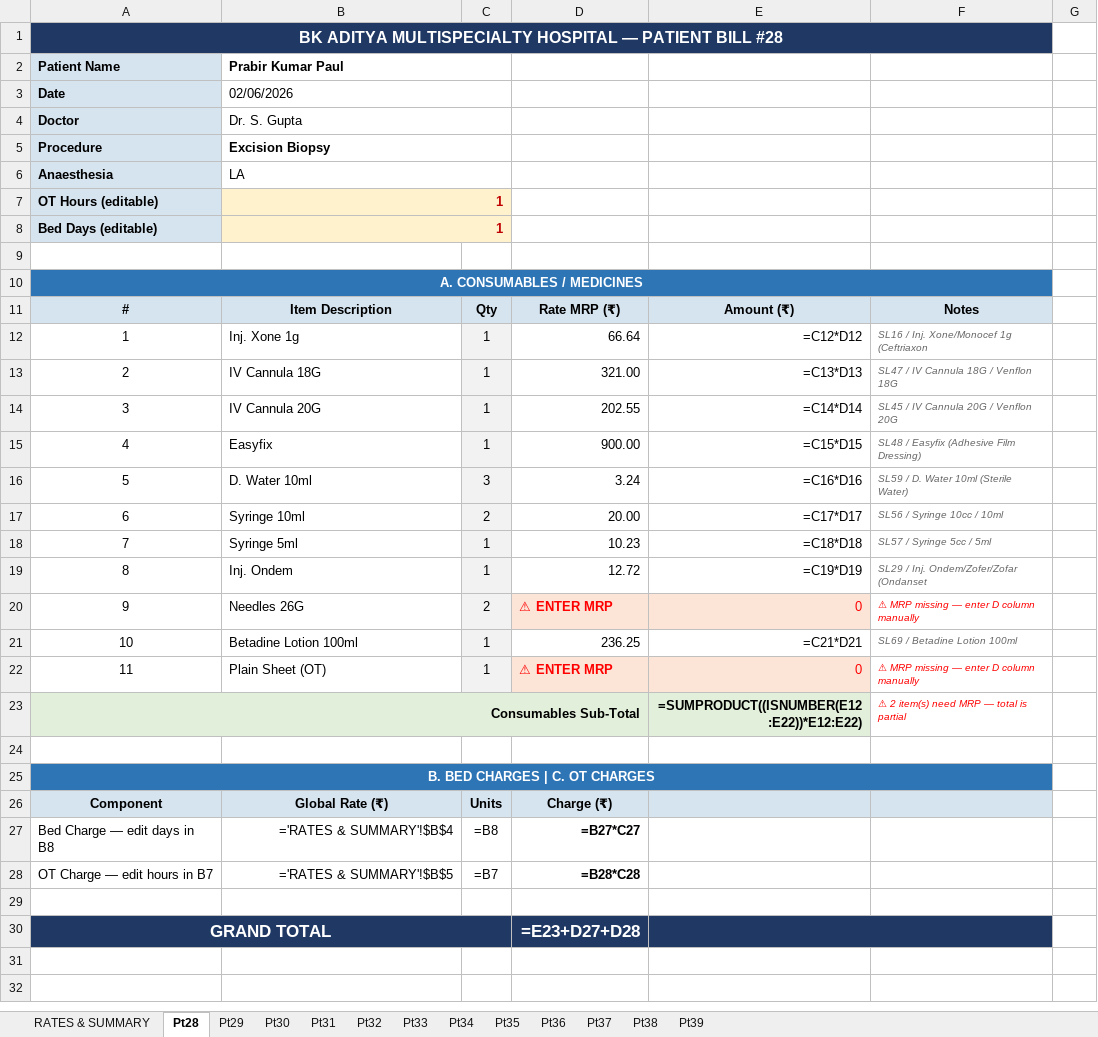
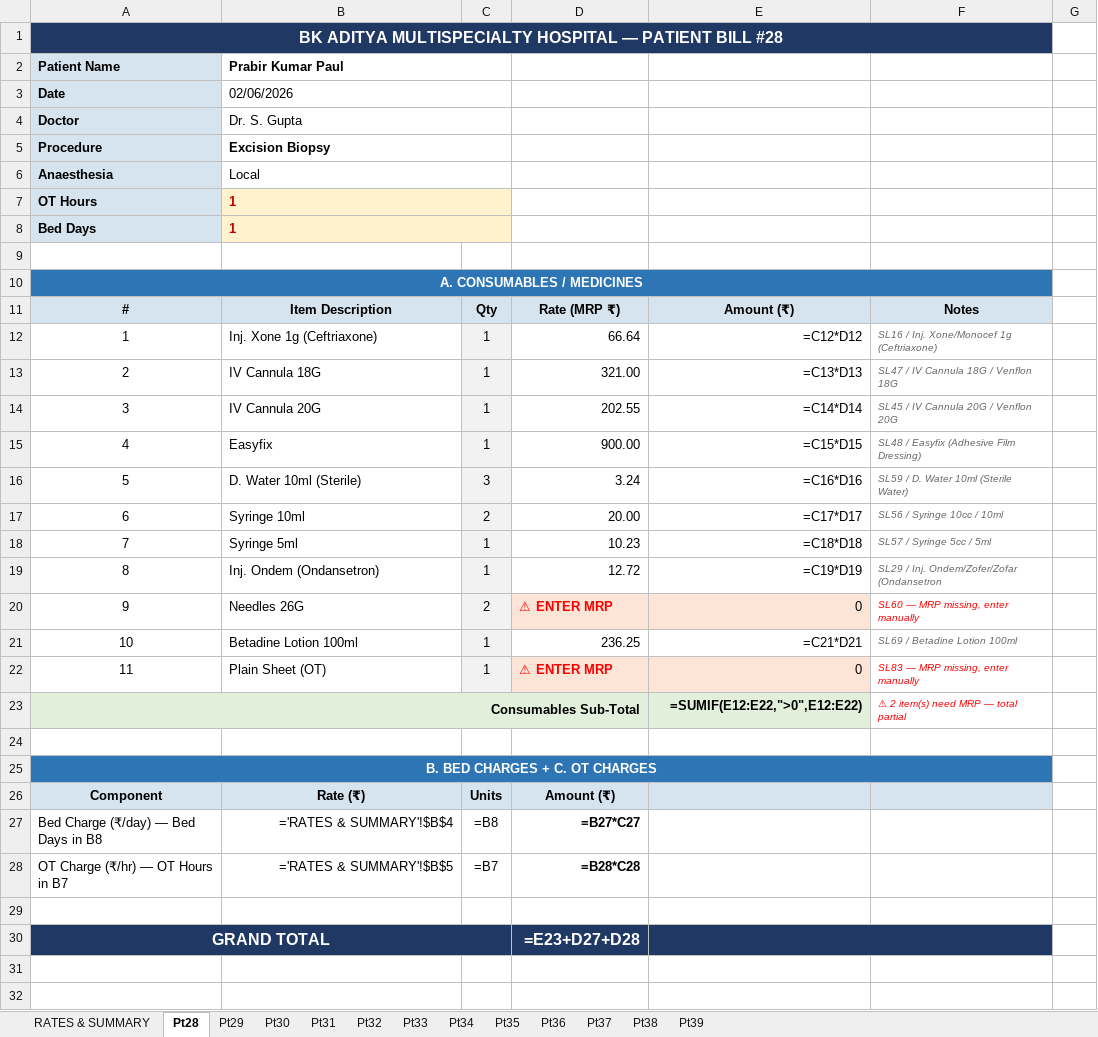
Before and after one commit to diggarishav-ai/Employee-Manager, an Excel workbook: BKAditya_June2026_Bills.xlsx, sheet Pt28, drawn as a sheet; only a part is shown; values as stored, in another font and other column widths than the file's, no borders; formulas without a stored value are shown as written; the diff covers the shown part only; the diff names each change by its address in the sheet, - before the commit and + after, or states it on an @@ line.

```diff
--- a/BKAditya_June2026_Bills.xlsx (sheet Pt28)
+++ b/BKAditya_June2026_Bills.xlsx (sheet Pt28)
-B6: LA
+B6: Local
-A7: OT Hours (editable)
+A7: OT Hours
-B7:B8 alignment: right
+B7:B8 alignment: left
-A8: Bed Days (editable)
+A8: Bed Days
-D11: Rate MRP (₹)
+D11: Rate (MRP ₹)
-B12: Inj. Xone 1g
+B12: Inj. Xone 1g (Ceftriaxone)
-F12: SL16 / Inj. Xone/Monocef 1g (Ceftriaxon
+F12: SL16 / Inj. Xone/Monocef 1g (Ceftriaxone)
-B16: D. Water 10ml
+B16: D. Water 10ml (Sterile)
-B19: Inj. Ondem
+B19: Inj. Ondem (Ondansetron)
-F19: SL29 / Inj. Ondem/Zofer/Zofar (Ondanset
+F19: SL29 / Inj. Ondem/Zofer/Zofar (Ondansetron
-E20 text colour: #FF0000
+E20 text colour: black
-F20: ⚠ MRP missing — enter D column manually
+F20: SL60 — MRP missing, enter manually
-E22 text colour: #FF0000
+E22 text colour: black
-F22: ⚠ MRP missing — enter D column manually
+F22: SL83 — MRP missing, enter manually
-E23: =SUMPRODUCT((ISNUMBER(E12:E22))*E12:E22)
+E23: =SUMIF(E12:E22,">0",E12:E22)
-F23: ⚠ 2 item(s) need MRP — total is partial
+F23: ⚠ 2 item(s) need MRP — total partial
-A25: B. BED CHARGES | C. OT CHARGES
+A25: B. BED CHARGES + C. OT CHARGES
-B26: Global Rate (₹)
+B26: Rate (₹)
-D26: Charge (₹)
+D26: Amount (₹)
-A27: Bed Charge — edit days in B8
+A27: Bed Charge (₹/day) — Bed Days in B8
-A28: OT Charge — edit hours in B7
+A28: OT Charge (₹/hr) — OT Hours in B7
@@ A30 text size: smaller @@
@@ D30 text size: smaller @@
```
Also changed, not shown: 1 edited cell elsewhere in this sheet, sheet Pt31, sheet Pt35, sheet Pt29, sheet Pt30, sheet Pt36, sheet Pt37, 6 more sheets, BKAditya_MasterRateCard_UPDATED.xlsx.
